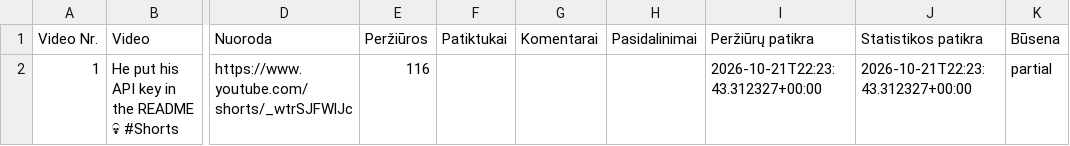
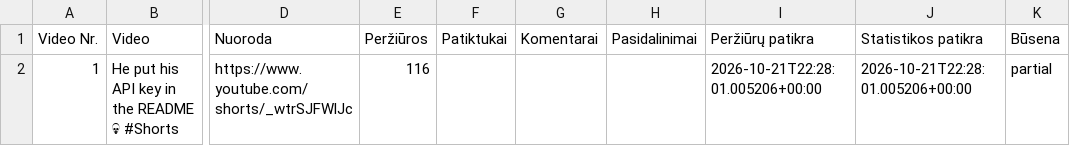
Before and after one commit to Jautis5/cooked-dev-stats, a CSV file: data/indian-builds/posts.csv, drawn as a sheet; only a part is shown, gaps mark what is left out; the diff names each change by its address in the sheet, - before the commit and + after, or states it on an @@ line.

```diff
--- a/data/indian-builds/posts.csv
+++ b/data/indian-builds/posts.csv
-I2 (Peržiūrų patikra): 2026-10-21T22:23:43.312327+00:00
+I2 (Peržiūrų patikra): 2026-10-21T22:28:01.005206+00:00
-J2 (Statistikos patikra): 2026-10-21T22:23:43.312327+00:00
+J2 (Statistikos patikra): 2026-10-21T22:28:01.005206+00:00
```
Also changed, not shown: data/dont-get-traced/platforms.csv, data/indian-builds/platforms.csv, 9 other files.
